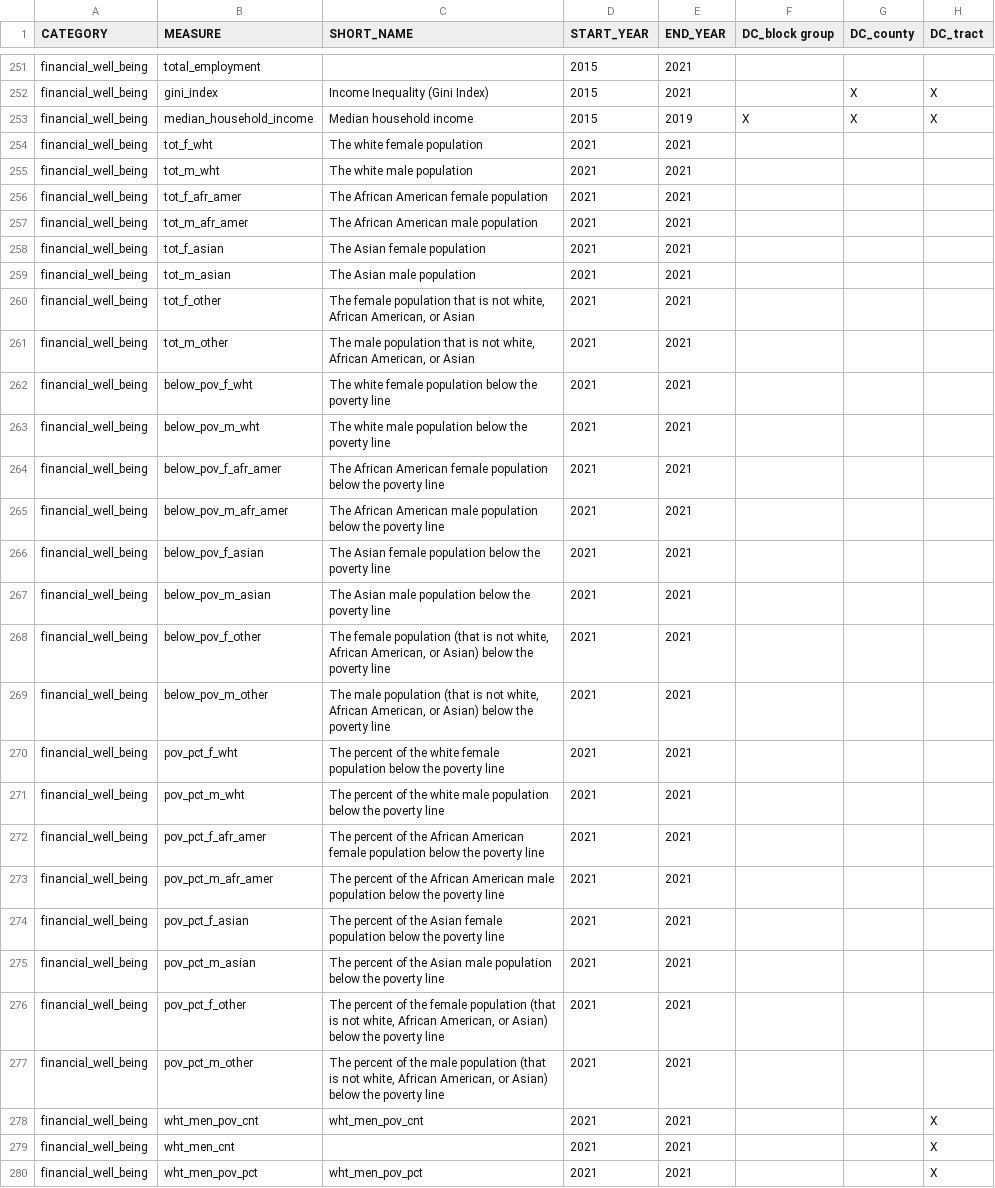
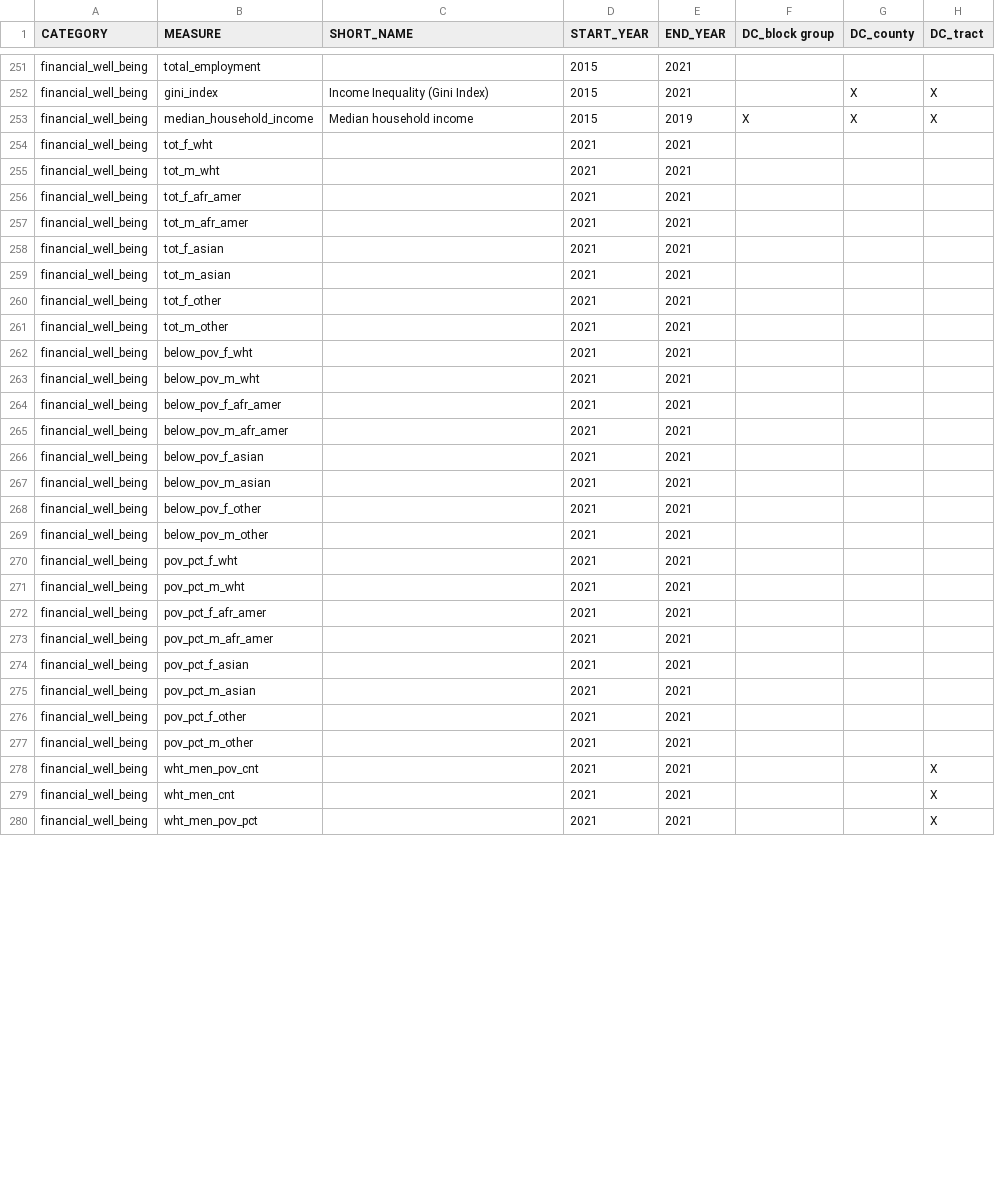
Before and after one commit to uva-bi-sdad/sdc.all, a CSV file: docs/data_inventory.csv, drawn as a sheet; only a part is shown, gaps mark what is left out; the diff covers the shown part only; the diff names each change by its address in the sheet, - before the commit and + after, or states it on an @@ line.

```diff
--- a/docs/data_inventory.csv
+++ b/docs/data_inventory.csv
-C254 (SHORT_NAME): The white female population
+C254 (SHORT_NAME): (empty)
-C255 (SHORT_NAME): The white male population
+C255 (SHORT_NAME): (empty)
-C256 (SHORT_NAME): The African American female population
+C256 (SHORT_NAME): (empty)
-C257 (SHORT_NAME): The African American male population
+C257 (SHORT_NAME): (empty)
-C258 (SHORT_NAME): The Asian female population
+C258 (SHORT_NAME): (empty)
-C259 (SHORT_NAME): The Asian male population
+C259 (SHORT_NAME): (empty)
-C260 (SHORT_NAME): The female population that is not white, African American, or Asian
+C260 (SHORT_NAME): (empty)
-C261 (SHORT_NAME): The male population that is not white, African American, or Asian
+C261 (SHORT_NAME): (empty)
-C262 (SHORT_NAME): The white female population below the poverty line
+C262 (SHORT_NAME): (empty)
-C263 (SHORT_NAME): The white male population below the poverty line
+C263 (SHORT_NAME): (empty)
-C264 (SHORT_NAME): The African American female population below the poverty line
+C264 (SHORT_NAME): (empty)
-C265 (SHORT_NAME): The African American male population below the poverty line
+C265 (SHORT_NAME): (empty)
-C266 (SHORT_NAME): The Asian female population below the poverty line
+C266 (SHORT_NAME): (empty)
-C267 (SHORT_NAME): The Asian male population below the poverty line
+C267 (SHORT_NAME): (empty)
-C268 (SHORT_NAME): The female population (that is not white, African American, or Asian) below the poverty line
+C268 (SHORT_NAME): (empty)
-C269 (SHORT_NAME): The male population (that is not white, African American, or Asian) below the poverty line
+C269 (SHORT_NAME): (empty)
-C270 (SHORT_NAME): The percent of the white female population below the poverty line
+C270 (SHORT_NAME): (empty)
-C271 (SHORT_NAME): The percent of the white male population below the poverty line
+C271 (SHORT_NAME): (empty)
-C272 (SHORT_NAME): The percent of the African American female population below the poverty line
+C272 (SHORT_NAME): (empty)
-C273 (SHORT_NAME): The percent of the African American male population below the poverty line
+C273 (SHORT_NAME): (empty)
-C274 (SHORT_NAME): The percent of the Asian female population below the poverty line
+C274 (SHORT_NAME): (empty)
-C275 (SHORT_NAME): The percent of the Asian male population below the poverty line
+C275 (SHORT_NAME): (empty)
-C276 (SHORT_NAME): The percent of the female population (that is not white, African American, or Asian) below the poverty line
+C276 (SHORT_NAME): (empty)
-C277 (SHORT_NAME): The percent of the male population (that is not white, African American, or Asian) below the poverty line
+C277 (SHORT_NAME): (empty)
-C278 (SHORT_NAME): wht_men_pov_cnt
+C278 (SHORT_NAME): (empty)
-C280 (SHORT_NAME): wht_men_pov_pct
+C280 (SHORT_NAME): (empty)
```
Also changed, not shown: 46 edited cells elsewhere in this file, 12 other files.
